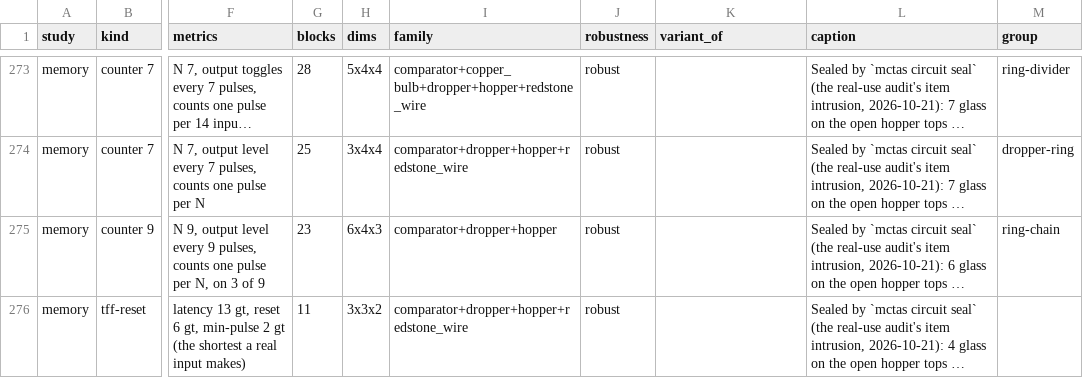
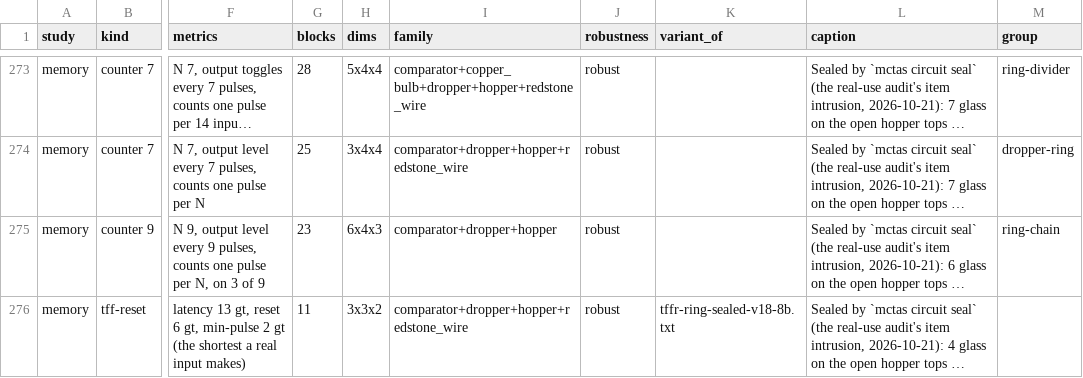
Before and after one commit to vjeux/minecraft-tas, a TSV file: designs/circuits/catalog.tsv, drawn as a sheet; only a part is shown, gaps mark what is left out; long unchanged cells end in …; the diff covers the shown part only; the diff names each change by its address in the sheet, - before the commit and + after, or states it on an @@ line.

```diff
--- a/designs/circuits/catalog.tsv
+++ b/designs/circuits/catalog.tsv
-K276 (variant_of): (empty)
+K276 (variant_of): tffr-ring-sealed-v18-8b.txt
```
Also changed, not shown: 2 added rows elsewhere in this file, 1 other file.
